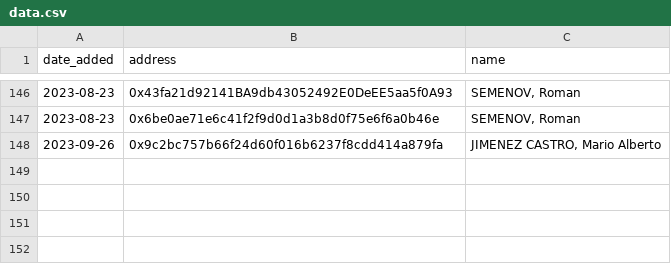
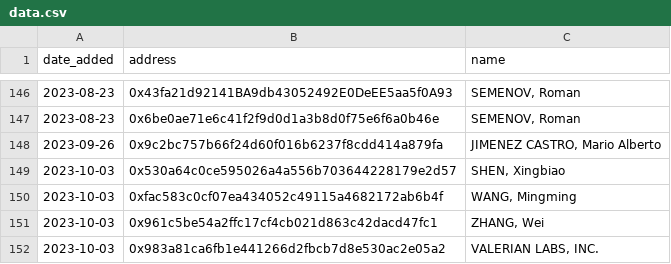
Before and after one commit to ultrasoundmoney/ofac-ethereum-addresses, a CSV file: data.csv, drawn as a sheet; only a part is shown, gaps mark what is left out; the diff names each change by its address in the sheet, - before the commit and + after, or states it on an @@ line.

Commit message:
Update data.csv

```diff
--- a/data.csv
+++ b/data.csv
+row 149: 2023-10-03 | 0x530a64c0ce595026a4a556b703644228179e2d57 | SHEN, Xingbiao
+row 150: 2023-10-03 | 0xfac583c0cf07ea434052c49115a4682172ab6b4f | WANG, Mingming
+row 151: 2023-10-03 | 0x961c5be54a2ffc17cf4cb021d863c42dacd47fc1 | ZHANG, Wei
+row 152: 2023-10-03 | 0x983a81ca6fb1e441266d2fbcb7d8e530ac2e05a2 | VALERIAN LABS, INC.
```
